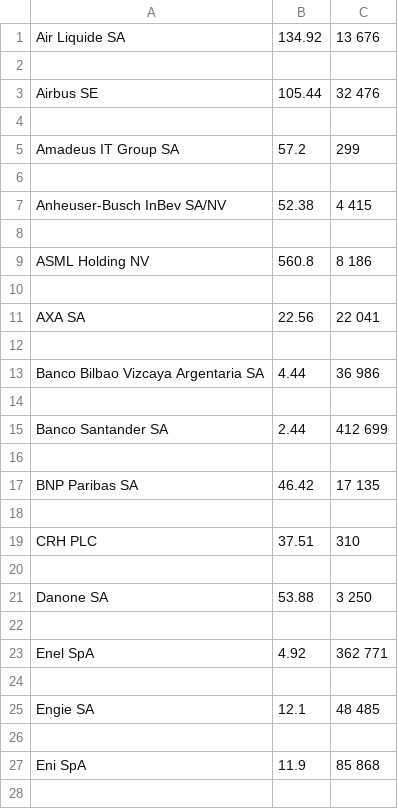
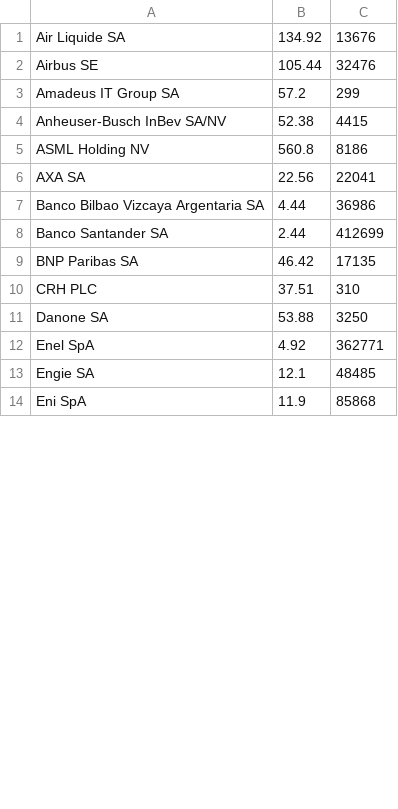
Before and after one commit to SIA86/Python_Practise, a CSV file: Parsing/lesson2/stocks.csv, drawn as a sheet; only a part is shown; removed rows and columns are numbered as before the commit, all else as after; the diff covers the shown part only; the diff names each change by its address in the sheet, - before the commit and + after, or states it on an @@ line.

Commit message:
lesson2: edit whitespaces and newlines

```diff
--- a/Parsing/lesson2/stocks.csv
+++ b/Parsing/lesson2/stocks.csv
-C1: 13 676
+C1: 13676
-row 2: (empty)
-C2: 32 476
+C2: 32476
-row 4: (empty)
-row 6: (empty)
-C4: 4 415
+C4: 4415
-row 8: (empty)
-C5: 8 186
+C5: 8186
-row 10: (empty)
-C6: 22 041
+C6: 22041
-row 12: (empty)
-C7: 36 986
+C7: 36986
-row 14: (empty)
-C8: 412 699
+C8: 412699
-row 16: (empty)
-C9: 17 135
+C9: 17135
-row 18: (empty)
-row 20: (empty)
-C11: 3 250
+C11: 3250
-row 22: (empty)
-C12: 362 771
+C12: 362771
-row 24: (empty)
-C13: 48 485
+C13: 48485
-row 26: (empty)
-C14: 85 868
+C14: 85868
-row 28: (empty)
```
Also changed, not shown: 15 removed rows and 13 edited cells elsewhere in this file, 1 other file.
